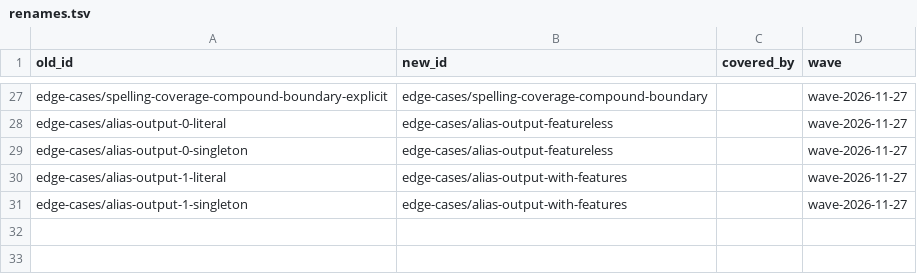
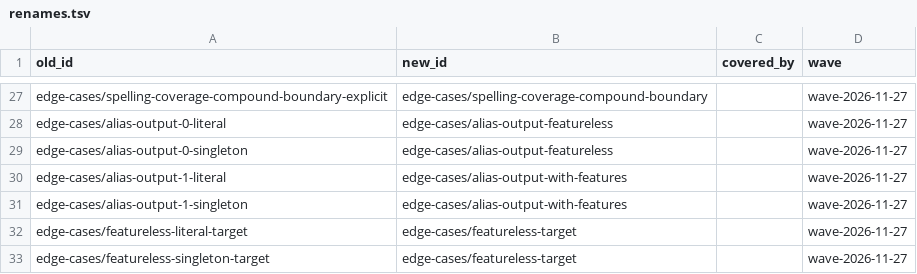
Before and after one commit to sillsdev/fieldworks-parser-conformance, a TSV file: docs/renames.tsv, drawn as a sheet; only a part is shown, gaps mark what is left out.

```diff
--- a/docs/renames.tsv
+++ b/docs/renames.tsv
@@ -31 +31,3 @@ edge-cases/alias-output-1-literal	edge-cases/alias-output-with-features		wave-20
 edge-cases/alias-output-1-singleton	edge-cases/alias-output-with-features		wave-2026-11-27
+edge-cases/featureless-literal-target	edge-cases/featureless-target		wave-2026-11-27
+edge-cases/featureless-singleton-target	edge-cases/featureless-target		wave-2026-11-27
```
Also changed, not shown: 11 other files.
